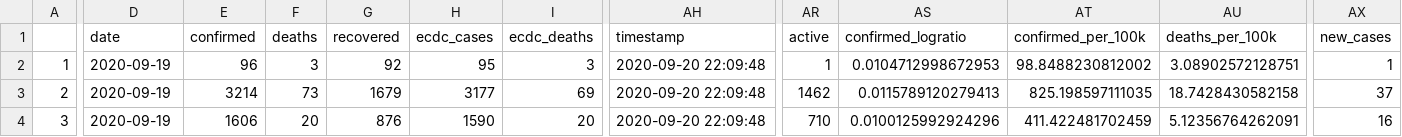
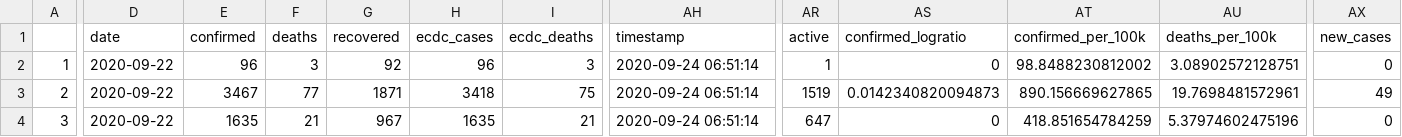
Before and after one commit to yohance-nicholas/CARICOM-COVID19-Dashboard, a CSV file: 0. Data/caricom_today.csv, drawn as a sheet; only a part is shown, gaps mark what is left out; the diff covers the shown part only; the diff names each change by its address in the sheet, - before the commit and + after, or states it on an @@ line.

```diff
--- a/0. Data/caricom_today.csv
+++ b/0. Data/caricom_today.csv
-D2:D4 (date): 2020-09-19
+D2:D4 (date): 2020-09-22
-H2 (ecdc_cases): 95
+H2 (ecdc_cases): 96
-AH2:AH4 (timestamp): 2020-09-20 22:09:48
+AH2:AH4 (timestamp): 2020-09-24 06:51:14
-AS2 (confirmed_logratio): 0.0104712998672953
+AS2 (confirmed_logratio): 0
-AX2 (new_cases): 1
+AX2 (new_cases): 0
-E3 (confirmed): 3214
+E3 (confirmed): 3467
-F3 (deaths): 73
+F3 (deaths): 77
-G3 (recovered): 1679
+G3 (recovered): 1871
-H3 (ecdc_cases): 3177
+H3 (ecdc_cases): 3418
-I3 (ecdc_deaths): 69
+I3 (ecdc_deaths): 75
-AR3 (active): 1462
+AR3 (active): 1519
-AS3 (confirmed_logratio): 0.0115789120279413
+AS3 (confirmed_logratio): 0.0142340820094873
-AT3 (confirmed_per_100k): 825.198597111035
+AT3 (confirmed_per_100k): 890.156669627865
-AU3 (deaths_per_100k): 18.7428430582158
+AU3 (deaths_per_100k): 19.7698481572961
-AX3 (new_cases): 37
+AX3 (new_cases): 49
-E4 (confirmed): 1606
+E4 (confirmed): 1635
-F4 (deaths): 20
+F4 (deaths): 21
-G4 (recovered): 876
+G4 (recovered): 967
-H4 (ecdc_cases): 1590
+H4 (ecdc_cases): 1635
-I4 (ecdc_deaths): 20
+I4 (ecdc_deaths): 21
-AR4 (active): 710
+AR4 (active): 647
-AS4 (confirmed_logratio): 0.0100125992924296
+AS4 (confirmed_logratio): 0
-AT4 (confirmed_per_100k): 411.422481702459
+AT4 (confirmed_per_100k): 418.851654784259
-AU4 (deaths_per_100k): 5.12356764262091
+AU4 (deaths_per_100k): 5.37974602475196
-AX4 (new_cases): 16
+AX4 (new_cases): 0
```
Also changed, not shown: 105 edited cells elsewhere in this file, 0. Data/caricom_covid_regression_data.csv, 10 other files.
